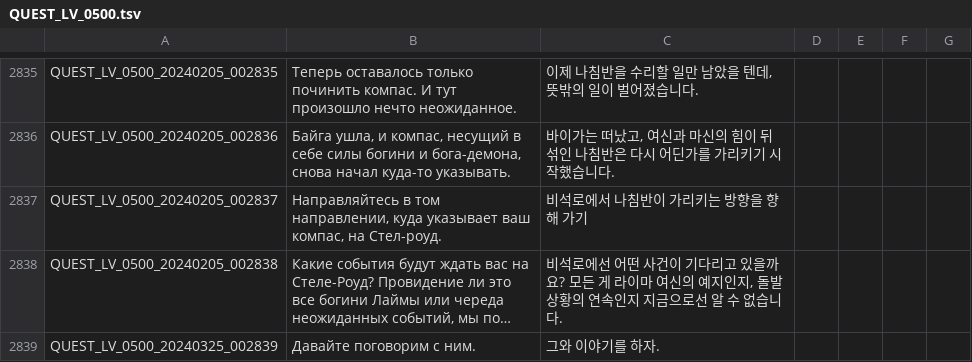
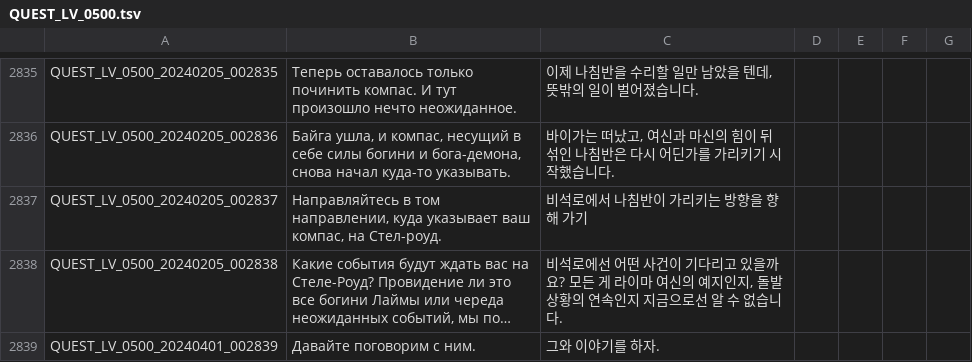
Before and after one commit to Buhster/TOS_Russian_Buhs, a TSV file: QUEST_LV_0500.tsv, drawn as a sheet; only a part is shown, gaps mark what is left out; long unchanged cells end in …; the diff names each change by its address in the sheet, - before the commit and + after, or states it on an @@ line.

```diff
--- a/QUEST_LV_0500.tsv
+++ b/QUEST_LV_0500.tsv
-A2839: QUEST_LV_0500_20240325_002839
+A2839: QUEST_LV_0500_20240401_002839
```
Also changed, not shown: UI.tsv.
